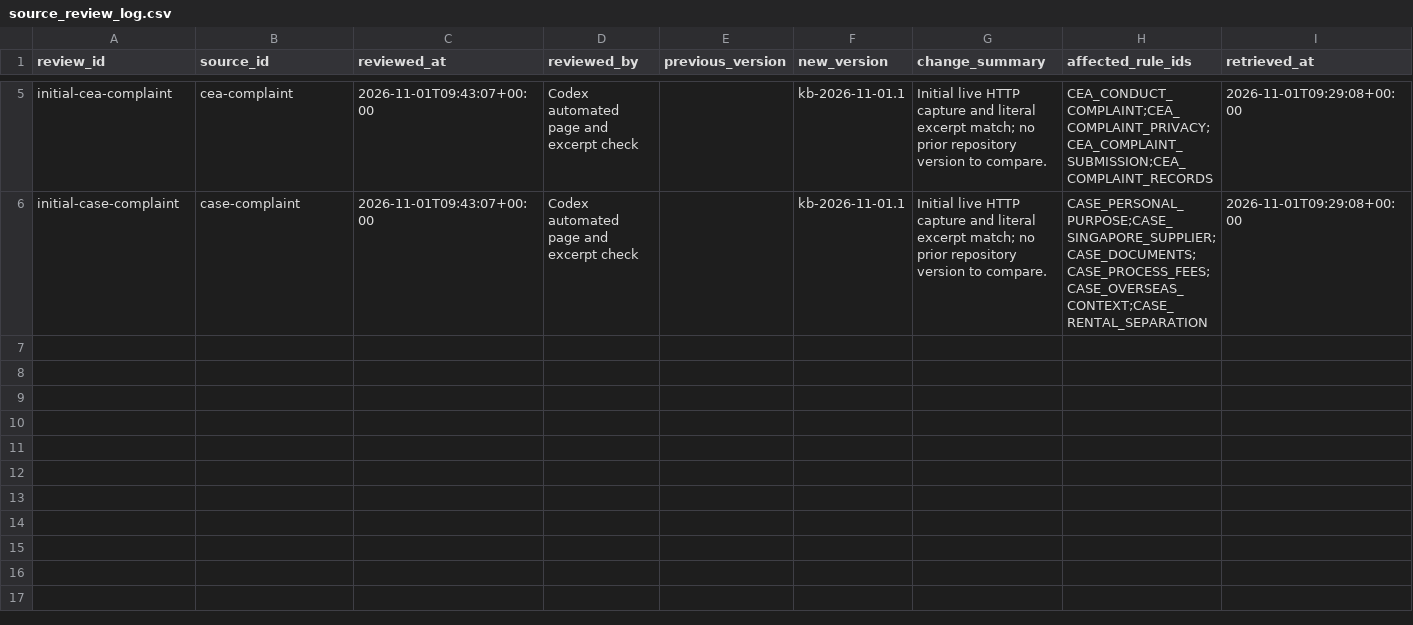
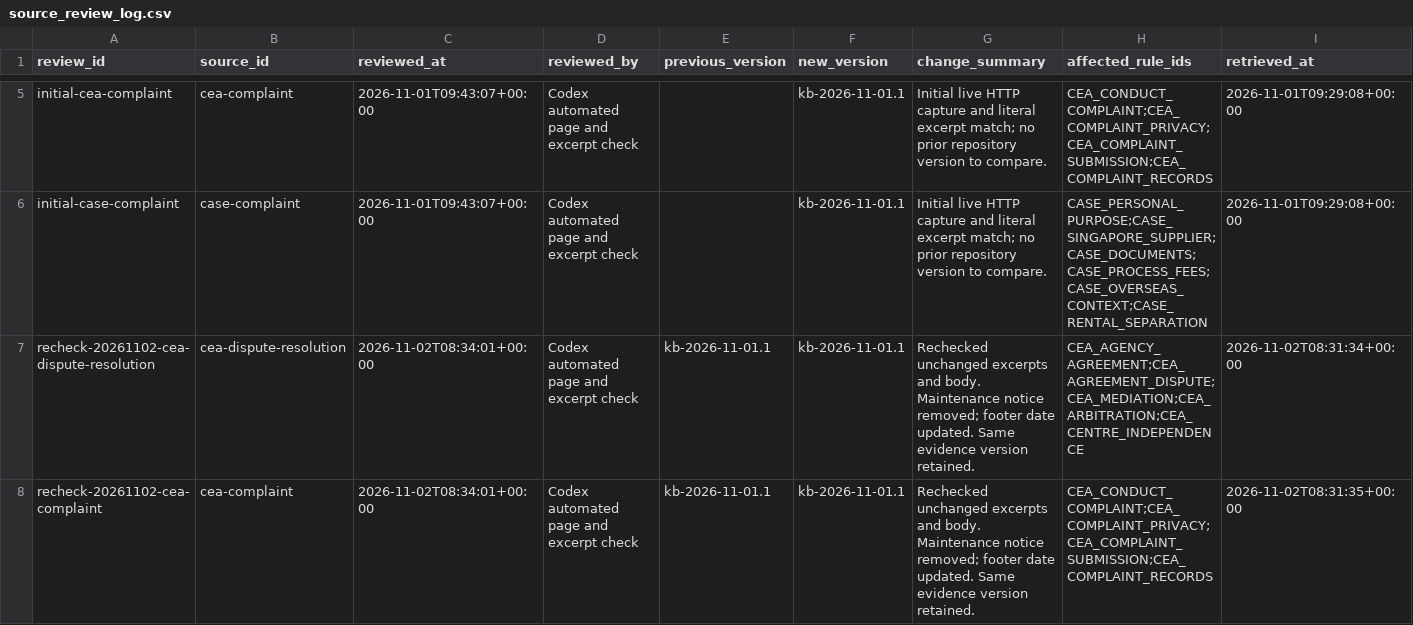
Before and after one commit to Chu-Junjie/SG-Navi, a CSV file: rag/knowledge_base/source_review_log.csv, drawn as a sheet; only a part is shown, gaps mark what is left out; rows hold the shown columns only; the diff names each change by its address in the sheet, - before the commit and + after, or states it on an @@ line.

Commit message:
docs(task3): record acceptance and recheck unchanged CEA evidence

```diff
--- a/rag/knowledge_base/source_review_log.csv
+++ b/rag/knowledge_base/source_review_log.csv
+row 7: recheck-20261102-cea-dispute-resolution | cea-dispute-resolution | 2026-11-02T08:34:01+00:00 | Codex automated page and excerpt check | kb-2026-11-01.1 | kb-2026-11-01.1 | Rechecked unchanged excerpts and body. Maintenance notice removed; footer date updated. Same evidence version retained. | CEA_AGENCY_AGREEMENT;CEA_AGREEMENT_DISPUTE;CEA_MEDIATION;CEA_ARBITRATION;CEA_CENTRE_INDEPENDENCE | 2026-11-02T08:31:34+00:00
+row 8: recheck-20261102-cea-complaint | cea-complaint | 2026-11-02T08:34:01+00:00 | Codex automated page and excerpt check | kb-2026-11-01.1 | kb-2026-11-01.1 | Rechecked unchanged excerpts and body. Maintenance notice removed; footer date updated. Same evidence version retained. | CEA_CONDUCT_COMPLAINT;CEA_COMPLAINT_PRIVACY;CEA_COMPLAINT_SUBMISSION;CEA_COMPLAINT_RECORDS | 2026-11-02T08:31:35+00:00
```
Also changed, not shown: rag/knowledge_base/sources.csv, 4 other files.
